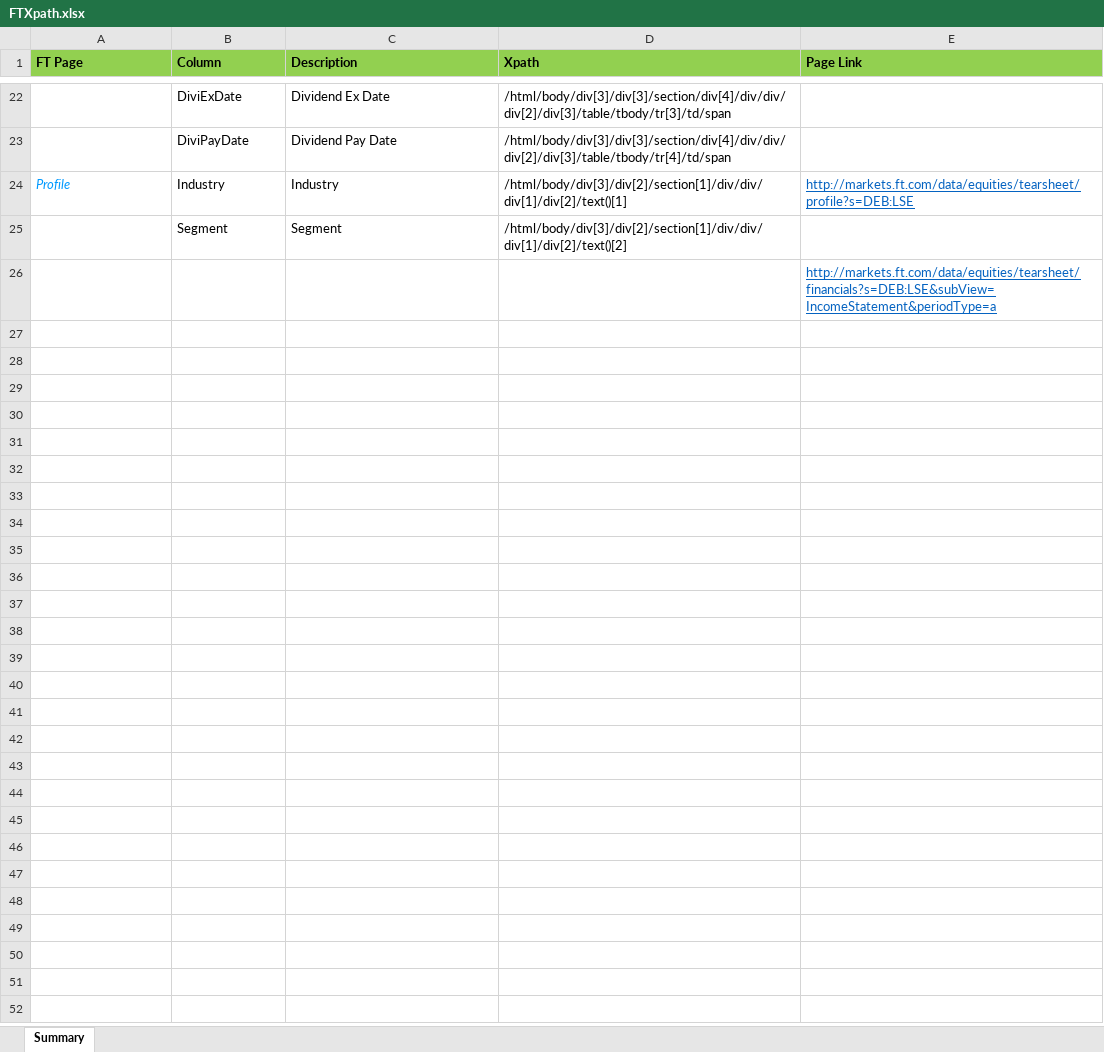
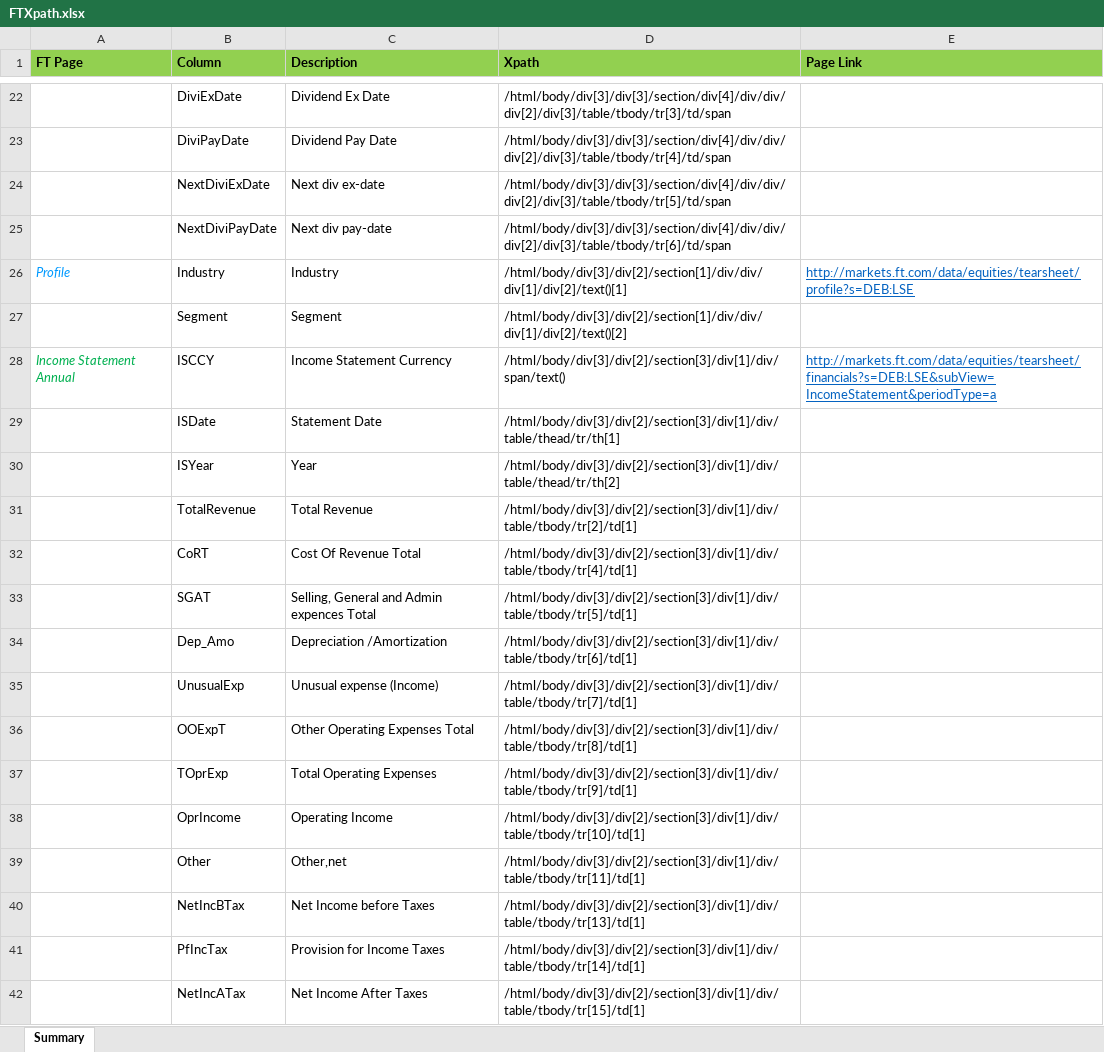
Before and after one commit to dcgithubaccount/PythonScrapper, an Excel workbook: FTXpath.xlsx, sheet Summary, drawn as a sheet; only a part is shown, gaps mark what is left out; values as stored, in another font and other column widths than the file's, no borders; removed rows and columns are numbered as before the commit, all else as after; the diff covers the shown part only; the diff names each change by its address in the sheet, - before the commit and + after, or states it on an @@ line.

Commit message:
FT XPath Information
FT XPATH Final Information for Ft Scrappy

```diff
--- a/FTXpath.xlsx (sheet Summary)
+++ b/FTXpath.xlsx (sheet Summary)
+row 24:  | NextDiviExDate | Next div ex-date | /html/body/div[3]/div[3]/section/div[4]/div/div/div[2]/div[3]/table/tbody/tr[5]/td/span
+row 25:  | NextDiviPayDate | Next div pay-date | /html/body/div[3]/div[3]/section/div[4]/div/div/div[2]/div[3]/table/tbody/tr[6]/td/span
-row 26:  |  |  |  | http://markets.ft.com/data/equities/tearsheet/financials?s=DEB:LSE&subView=IncomeStatement&periodType=a
+row 28: Income Statement Annual | ISCCY | Income Statement Currency | /html/body/div[3]/div[2]/section[3]/div[1]/div/span/text() | http://markets.ft.com/data/equities/tearsheet/financials?s=DEB:LSE&subView=IncomeStatement&periodType=a
+row 29:  | ISDate | Statement Date | /html/body/div[3]/div[2]/section[3]/div[1]/div/table/thead/tr/th[1]
+row 30:  | ISYear | Year | /html/body/div[3]/div[2]/section[3]/div[1]/div/table/thead/tr/th[2]
+row 31:  | TotalRevenue | Total Revenue | /html/body/div[3]/div[2]/section[3]/div[1]/div/table/tbody/tr[2]/td[1]
+row 32:  | CoRT | Cost Of Revenue Total | /html/body/div[3]/div[2]/section[3]/div[1]/div/table/tbody/tr[4]/td[1]
+row 33:  | SGAT | Selling, General and Admin expences Total | /html/body/div[3]/div[2]/section[3]/div[1]/div/table/tbody/tr[5]/td[1]
+row 34:  | Dep_Amo | Depreciation /Amortization | /html/body/div[3]/div[2]/section[3]/div[1]/div/table/tbody/tr[6]/td[1]
+row 35:  | UnusualExp | Unusual expense (Income) | /html/body/div[3]/div[2]/section[3]/div[1]/div/table/tbody/tr[7]/td[1]
+row 36:  | OOExpT | Other Operating Expenses Total | /html/body/div[3]/div[2]/section[3]/div[1]/div/table/tbody/tr[8]/td[1]
+row 37:  | TOprExp | Total Operating Expenses | /html/body/div[3]/div[2]/section[3]/div[1]/div/table/tbody/tr[9]/td[1]
+row 38:  | OprIncome | Operating Income | /html/body/div[3]/div[2]/section[3]/div[1]/div/table/tbody/tr[10]/td[1]
+row 39:  | Other | Other,net | /html/body/div[3]/div[2]/section[3]/div[1]/div/table/tbody/tr[11]/td[1]
+row 40:  | NetIncBTax | Net Income before Taxes | /html/body/div[3]/div[2]/section[3]/div[1]/div/table/tbody/tr[13]/td[1]
+row 41:  | PfIncTax | Provision for Income Taxes | /html/body/div[3]/div[2]/section[3]/div[1]/div/table/tbody/tr[14]/td[1]
+row 42:  | NetIncATax | Net Income After Taxes | /html/body/div[3]/div[2]/section[3]/div[1]/div/table/tbody/tr[15]/td[1]
```
Also changed, not shown: 89 added rows and 1 edited cell elsewhere in this sheet.
